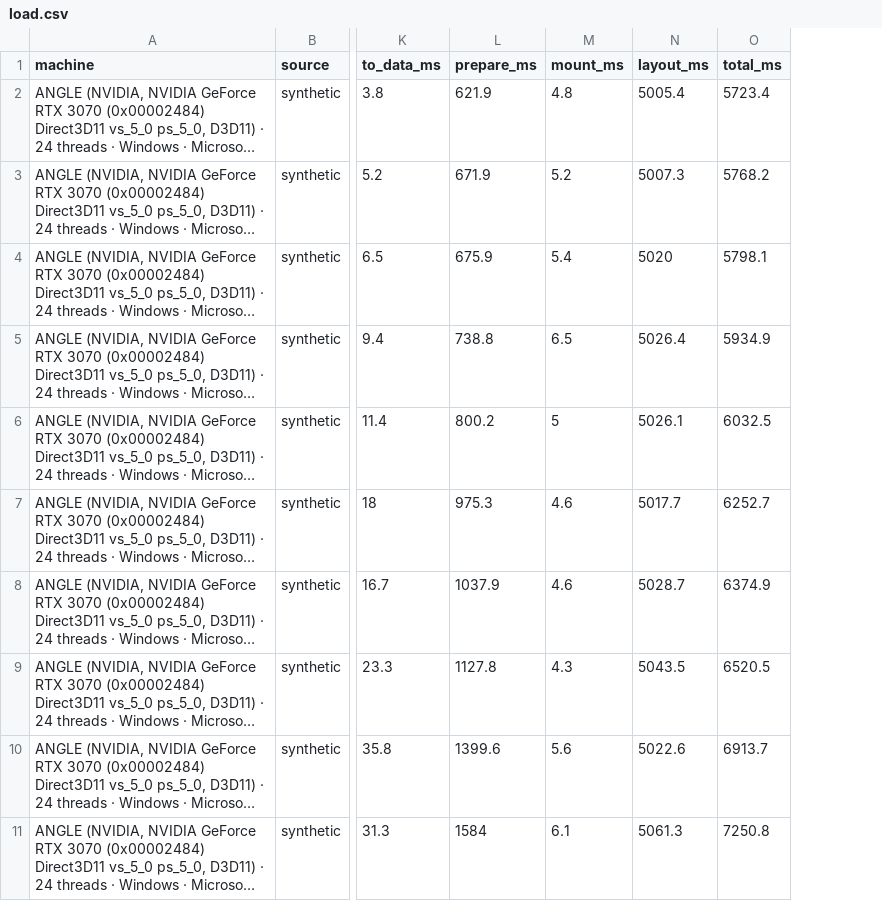
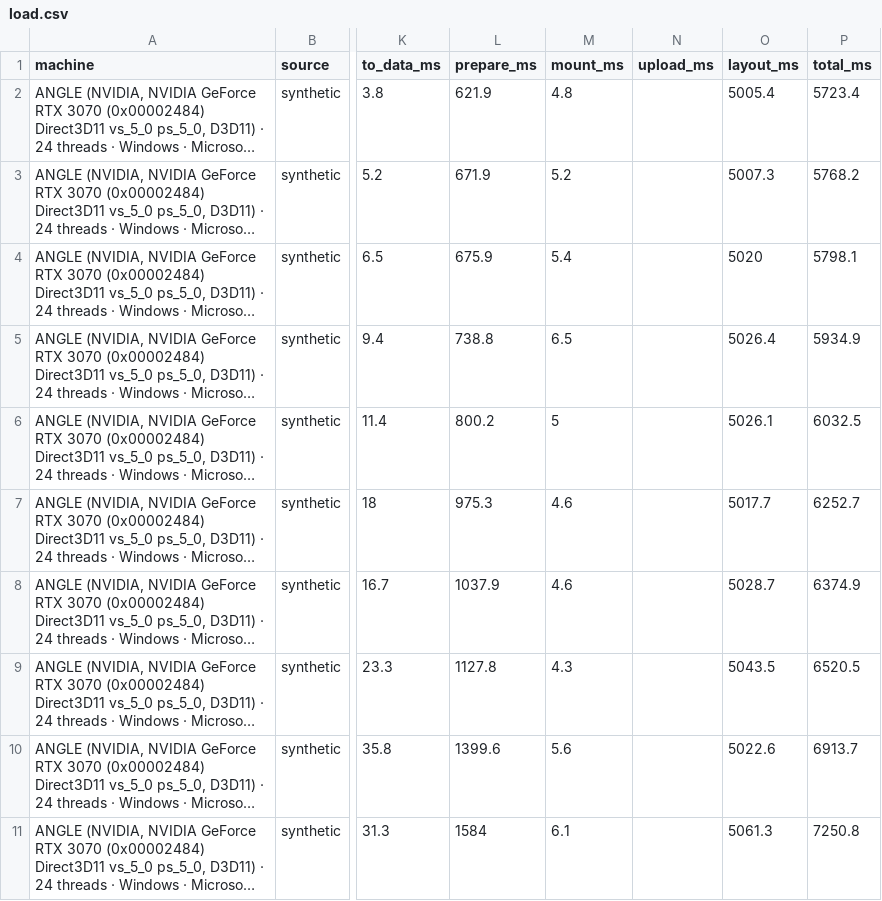
Before and after one commit to silensses-maker/front_BES, a CSV file: benchmarks/report/load.csv, drawn as a sheet; only a part is shown, gaps mark what is left out; long unchanged cells end in …; the diff names each change by its address in the sheet, - before the commit and + after, or states it on an @@ line.

```diff
--- a/benchmarks/report/load.csv
+++ b/benchmarks/report/load.csv
+column N (upload_ms), empty
```
Also changed, not shown: benchmarks/report/summary.csv, 38 other files.
